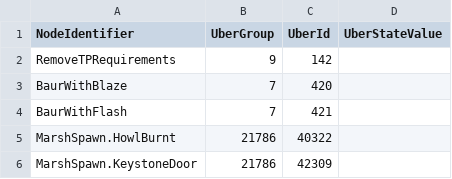
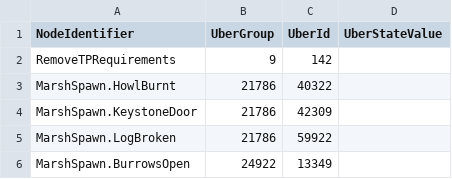
Before and after one commit to florian-hertrich/wotw-seedgen, a CSV file: wotw_seedgen/state_data.csv, drawn as a sheet; only a part is shown; the shorter side is filled out with more unchanged rows.

Commit message:
Revert "logic support for Reach with jet mania"
This reverts commit 40f880b35aafac7ee0a62b0c35da70a24737d687. These are used by Jet Mania to create alternatives to logic and especially Blaze would create an unhinted path into Reach,

```diff
--- a/wotw_seedgen/state_data.csv
+++ b/wotw_seedgen/state_data.csv
@@ -2,4 +2,2 @@ NodeIdentifier, UberGroup, UberId, UberStateValue
 RemoveTPRequirements, 9, 142,
-BaurWithBlaze, 7, 420,
-BaurWithFlash, 7, 421,
 MarshSpawn.HowlBurnt, 21786, 40322,
```
Also changed, not shown: 1 other file.
